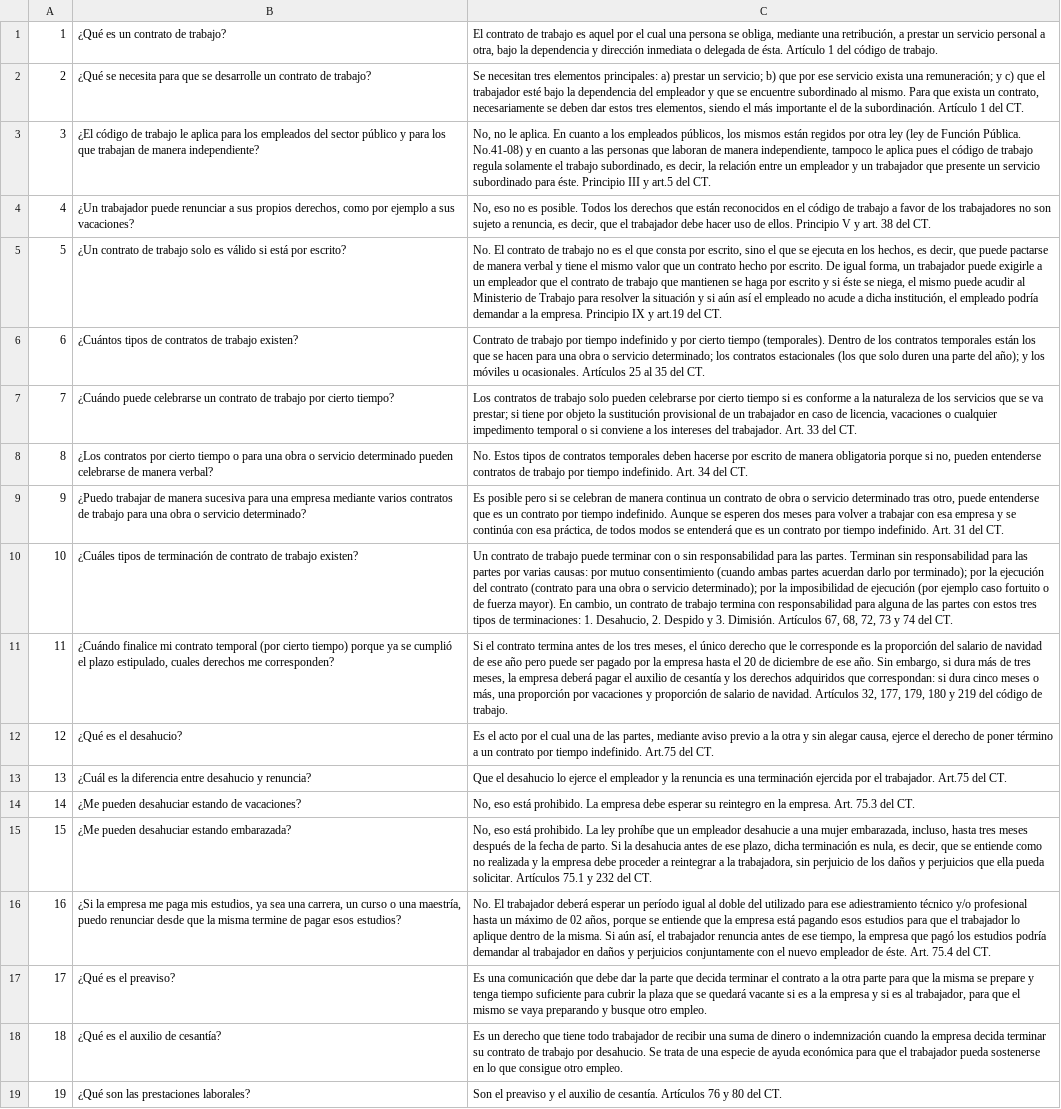
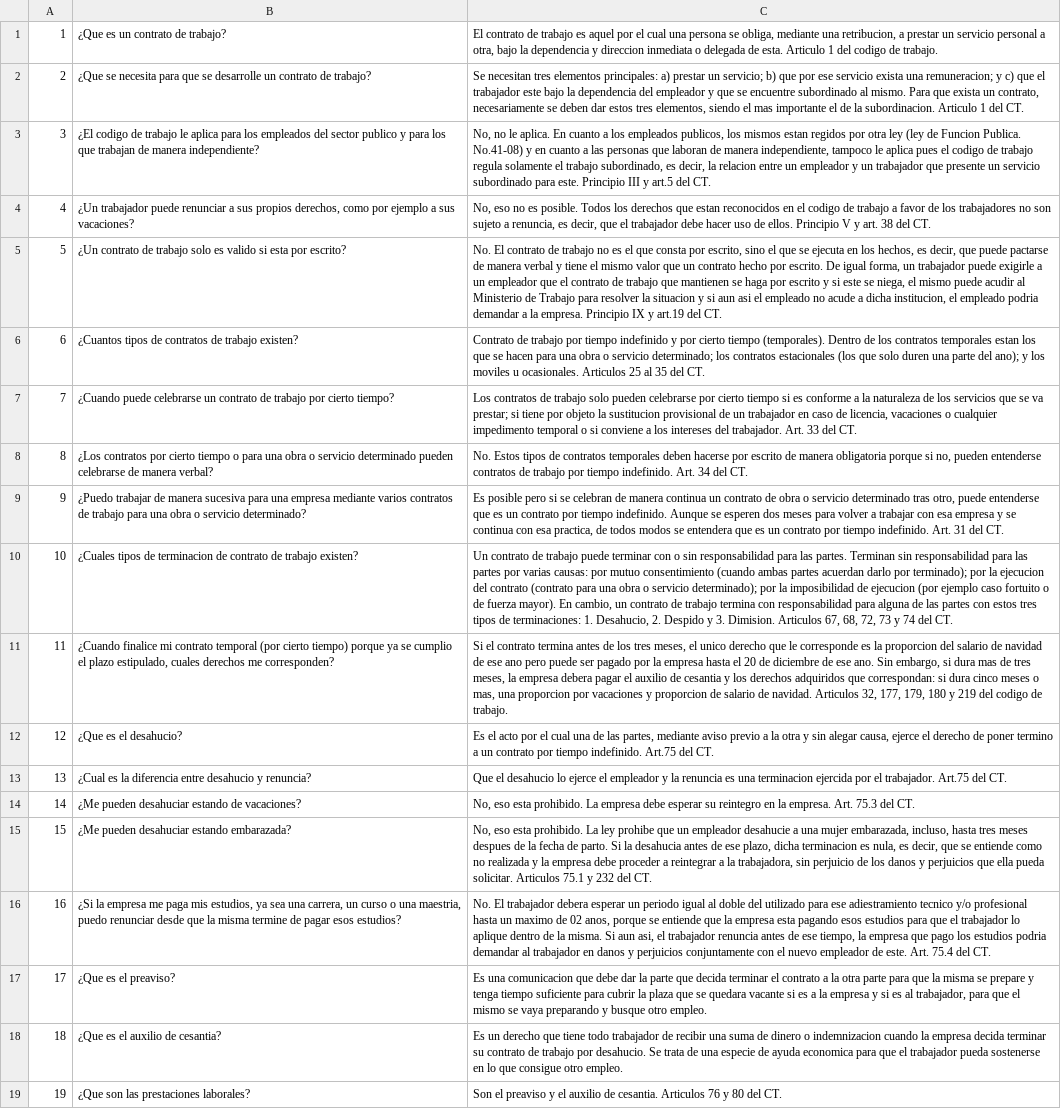
Before and after one commit to bonbert81/keras-chatbot, a CSV file: data/Preguntas y respuestas legabot.csv, drawn as a sheet; only a part is shown; the diff covers the shown part only; the diff names each change by its address in the sheet, - before the commit and + after, or states it on an @@ line.

```diff
--- a/data/Preguntas y respuestas legabot.csv
+++ b/data/Preguntas y respuestas legabot.csv
-B1: ¿Qué es un contrato de trabajo?
+B1: ¿Que es un contrato de trabajo?
-C1: …mediante una retribución, a prestar un servicio personal a otra, bajo la dependencia y dirección inmediata o delegada de ésta. Artículo 1 del código de trabajo.
+C1: …mediante una retribucion, a prestar un servicio personal a otra, bajo la dependencia y direccion inmediata o delegada de esta. Articulo 1 del codigo de trabajo.
-B2: ¿Qué se necesita…
+B2: ¿Que se necesita…
-C2: …exista una remuneración; y c) que el trabajador esté bajo la dependencia del empleador y que se encuentre subordinado al mismo. Para que exista un contrato, necesariamente se deben dar estos tres elementos, siendo el más importante el de la subordinación. Artículo 1 del…
+C2: …exista una remuneracion; y c) que el trabajador este bajo la dependencia del empleador y que se encuentre subordinado al mismo. Para que exista un contrato, necesariamente se deben dar estos tres elementos, siendo el mas importante el de la subordinacion. Articulo 1 del…
-B3: ¿El código de trabajo le aplica para los empleados del sector público y para…
+B3: ¿El codigo de trabajo le aplica para los empleados del sector publico y para…
-C3: …los empleados públicos, los mismos están regidos por otra ley (ley de Función Pública. No.41-08) y en cuanto a las personas que laboran de manera independiente, tampoco le aplica pues el código de trabajo regula solamente el trabajo subordinado, es decir, la relación entre un empleador y un trabajador que presente un servicio subordinado para éste. Principio III…
+C3: …los empleados publicos, los mismos estan regidos por otra ley (ley de Funcion Publica. No.41-08) y en cuanto a las personas que laboran de manera independiente, tampoco le aplica pues el codigo de trabajo regula solamente el trabajo subordinado, es decir, la relacion entre un empleador y un trabajador que presente un servicio subordinado para este. Principio III…
-C4: …derechos que están reconocidos en el código de trabajo…
+C4: …derechos que estan reconocidos en el codigo de trabajo…
-B5: …solo es válido si está por escrito?
+B5: …solo es valido si esta por escrito?
-C5: …y si éste se niega, el mismo puede acudir al Ministerio de Trabajo para resolver la situación y si aún así el empleado no acude a dicha institución, el empleado podría demandar a…
+C5: …y si este se niega, el mismo puede acudir al Ministerio de Trabajo para resolver la situacion y si aun asi el empleado no acude a dicha institucion, el empleado podria demandar a…
-B6: ¿Cuántos tipos de…
+B6: ¿Cuantos tipos de…
-C6: …contratos temporales están los que se hacen para una obra o servicio determinado; los contratos estacionales (los que solo duren una parte del año); y los móviles u ocasionales. Artículos 25 al…
+C6: …contratos temporales estan los que se hacen para una obra o servicio determinado; los contratos estacionales (los que solo duren una parte del ano); y los moviles u ocasionales. Articulos 25 al…
-B7: ¿Cuándo puede celebrarse…
+B7: ¿Cuando puede celebrarse…
-C7: …objeto la sustitución provisional de…
+C7: …objeto la sustitucion provisional de…
-C9: …y se continúa con esa práctica, de todos modos se entenderá que es…
+C9: …y se continua con esa practica, de todos modos se entendera que es…
-B10: ¿Cuáles tipos de terminación de contrato…
+B10: ¿Cuales tipos de terminacion de contrato…
-C10: …por la ejecución del contrato (contrato para una obra o servicio determinado); por la imposibilidad de ejecución (por ejemplo caso fortuito o de fuerza mayor). En cambio, un contrato de trabajo termina con responsabilidad para alguna de las partes con estos tres tipos de terminaciones: 1. Desahucio, 2. Despido y 3. Dimisión. Artículos 67, 68,…
+C10: …por la ejecucion del contrato (contrato para una obra o servicio determinado); por la imposibilidad de ejecucion (por ejemplo caso fortuito o de fuerza mayor). En cambio, un contrato de trabajo termina con responsabilidad para alguna de las partes con estos tres tipos de terminaciones: 1. Desahucio, 2. Despido y 3. Dimision. Articulos 67, 68,…
-B11: ¿Cuándo finalice mi contrato temporal (por cierto tiempo) porque ya se cumplió el plazo…
+B11: ¿Cuando finalice mi contrato temporal (por cierto tiempo) porque ya se cumplio el plazo…
-C11: …meses, el único derecho que le corresponde es la proporción del salario de navidad de ese año pero puede ser pagado por la empresa hasta el 20 de diciembre de ese año. Sin embargo, si dura más de tres meses, la empresa deberá pagar el auxilio de cesantía y los derechos adquiridos que correspondan: si dura cinco meses o más, una proporción por vacaciones y proporción de salario de navidad. Artículos 32, 177, 179, 180 y 219 del código de trabajo.
+C11: …meses, el unico derecho que le corresponde es la proporcion del salario de navidad de ese ano pero puede ser pagado por la empresa hasta el 20 de diciembre de ese ano. Sin embargo, si dura mas de tres meses, la empresa debera pagar el auxilio de cesantia y los derechos adquiridos que correspondan: si dura cinco meses o mas, una proporcion por vacaciones y proporcion de salario de navidad. Articulos 32, 177, 179, 180 y 219 del codigo de trabajo.
-B12: ¿Qué es el desahucio?
+B12: ¿Que es el desahucio?
-C12: …de poner término a un…
+C12: …de poner termino a un…
-B13: ¿Cuál es la…
+B13: ¿Cual es la…
-C13: …es una terminación ejercida por…
+C13: …es una terminacion ejercida por…
-C14: No, eso está prohibido. La…
+C14: No, eso esta prohibido. La…
-C15: No, eso está prohibido. La ley prohíbe que un empleador desahucie a una mujer embarazada, incluso, hasta tres meses después de la fecha de parto. Si la desahucia antes de ese plazo, dicha terminación es nula, es decir, que se entiende como no realizada y la empresa debe proceder a reintegrar a la trabajadora, sin perjuicio de los daños y perjuicios que ella pueda solicitar. Artículos 75.1 y…
+C15: No, eso esta prohibido. La ley prohibe que un empleador desahucie a una mujer embarazada, incluso, hasta tres meses despues de la fecha de parto. Si la desahucia antes de ese plazo, dicha terminacion es nula, es decir, que se entiende como no realizada y la empresa debe proceder a reintegrar a la trabajadora, sin perjuicio de los danos y perjuicios que ella pueda solicitar. Articulos 75.1 y…
-B16: …o una maestría, puedo renunciar…
+B16: …o una maestria, puedo renunciar…
-C16: …El trabajador deberá esperar un período igual al doble del utilizado para ese adiestramiento técnico y/o profesional hasta un máximo de 02 años, porque se entiende que la empresa está pagando esos estudios para que el trabajador lo aplique dentro de la misma. Si aún así, el trabajador renuncia antes de ese tiempo, la empresa que pagó los estudios podría demandar al trabajador en daños y perjuicios conjuntamente con el nuevo empleador de éste. Art. 75.4…
+C16: …El trabajador debera esperar un periodo igual al doble del utilizado para ese adiestramiento tecnico y/o profesional hasta un maximo de 02 anos, porque se entiende que la empresa esta pagando esos estudios para que el trabajador lo aplique dentro de la misma. Si aun asi, el trabajador renuncia antes de ese tiempo, la empresa que pago los estudios podria demandar al trabajador en danos y perjuicios conjuntamente con el nuevo empleador de este. Art. 75.4…
-B17: ¿Qué es el preaviso?
+B17: ¿Que es el preaviso?
-C17: Es una comunicación que debe dar la parte que decida terminar el contrato a la otra parte para que la misma se prepare y tenga tiempo suficiente para cubrir la plaza que se quedará vacante si…
+C17: Es una comunicacion que debe dar la parte que decida terminar el contrato a la otra parte para que la misma se prepare y tenga tiempo suficiente para cubrir la plaza que se quedara vacante si…
-B18: ¿Qué es el auxilio de cesantía?
+B18: ¿Que es el auxilio de cesantia?
-C18: …dinero o indemnización cuando la empresa decida terminar su contrato de trabajo por desahucio. Se trata de una especie de ayuda económica para que…
+C18: …dinero o indemnizacion cuando la empresa decida terminar su contrato de trabajo por desahucio. Se trata de una especie de ayuda economica para que…
-B19: ¿Qué son las prestaciones laborales?
+B19: ¿Que son las prestaciones laborales?
-C19: …auxilio de cesantía. Artículos 76 y…
+C19: …auxilio de cesantia. Articulos 76 y…
```
Also changed, not shown: 153 edited cells elsewhere in this file, 2 other files.
